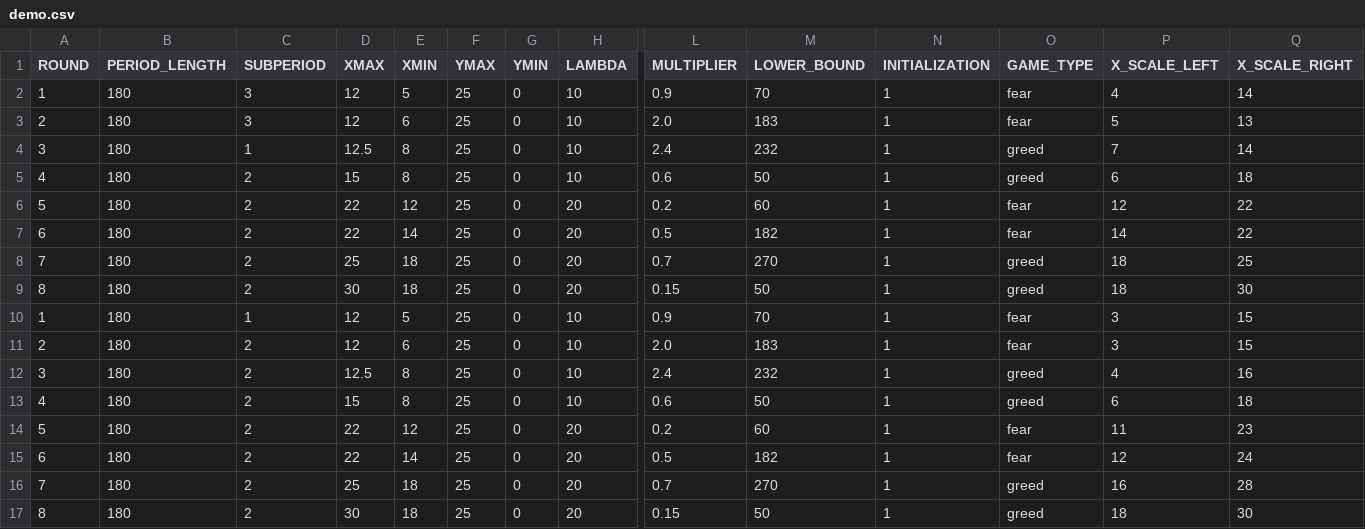
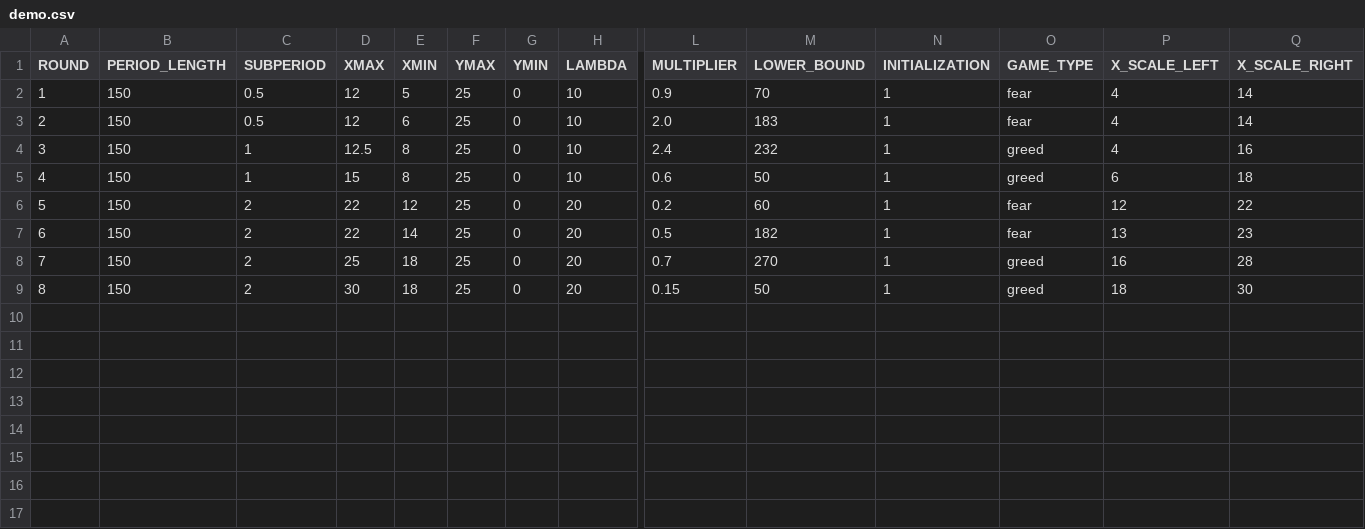
Before and after one commit to biubiuworld/timing_games_v5, a CSV file: timing_game_update/configs/demo.csv, drawn as a sheet; only a part is shown, gaps mark what is left out; removed rows and columns are numbered as before the commit, all else as after; rows hold the shown columns only; the diff names each change by its address in the sheet, - before the commit and + after, or states it on an @@ line.

Commit message:
prepare for deploy

```diff
--- a/timing_game_update/configs/demo.csv
+++ b/timing_game_update/configs/demo.csv
-B2:B7 (PERIOD_LENGTH): 180
+B2:B7 (PERIOD_LENGTH): 150
-C2:C3 (SUBPERIOD): 3
+C2:C3 (SUBPERIOD): 0.5
-P3 (X_SCALE_LEFT): 5
+P3 (X_SCALE_LEFT): 4
-Q3 (X_SCALE_RIGHT): 13
+Q3 (X_SCALE_RIGHT): 14
-P4 (X_SCALE_LEFT): 7
+P4 (X_SCALE_LEFT): 4
-Q4 (X_SCALE_RIGHT): 14
+Q4 (X_SCALE_RIGHT): 16
-C5 (SUBPERIOD): 2
+C5 (SUBPERIOD): 1
-P7 (X_SCALE_LEFT): 14
+P7 (X_SCALE_LEFT): 13
-Q7 (X_SCALE_RIGHT): 22
+Q7 (X_SCALE_RIGHT): 23
-row 8: 7 | 180 | 2 | 25 | 18 | 25 | 0 | 20 | 0.7 | 270 | 1 | greed | 18 | 25
-row 9: 8 | 180 | 2 | 30 | 18 | 25 | 0 | 20 | 0.15 | 50 | 1 | greed | 18 | 30
-row 10: 1 | 180 | 1 | 12 | 5 | 25 | 0 | 10 | 0.9 | 70 | 1 | fear | 3 | 15
-row 11: 2 | 180 | 2 | 12 | 6 | 25 | 0 | 10 | 2.0 | 183 | 1 | fear | 3 | 15
-row 12: 3 | 180 | 2 | 12.5 | 8 | 25 | 0 | 10 | 2.4 | 232 | 1 | greed | 4 | 16
-row 13: 4 | 180 | 2 | 15 | 8 | 25 | 0 | 10 | 0.6 | 50 | 1 | greed | 6 | 18
-row 14: 5 | 180 | 2 | 22 | 12 | 25 | 0 | 20 | 0.2 | 60 | 1 | fear | 11 | 23
-row 15: 6 | 180 | 2 | 22 | 14 | 25 | 0 | 20 | 0.5 | 182 | 1 | fear | 12 | 24
-B8:B9 (PERIOD_LENGTH): 180
+B8:B9 (PERIOD_LENGTH): 150
```
